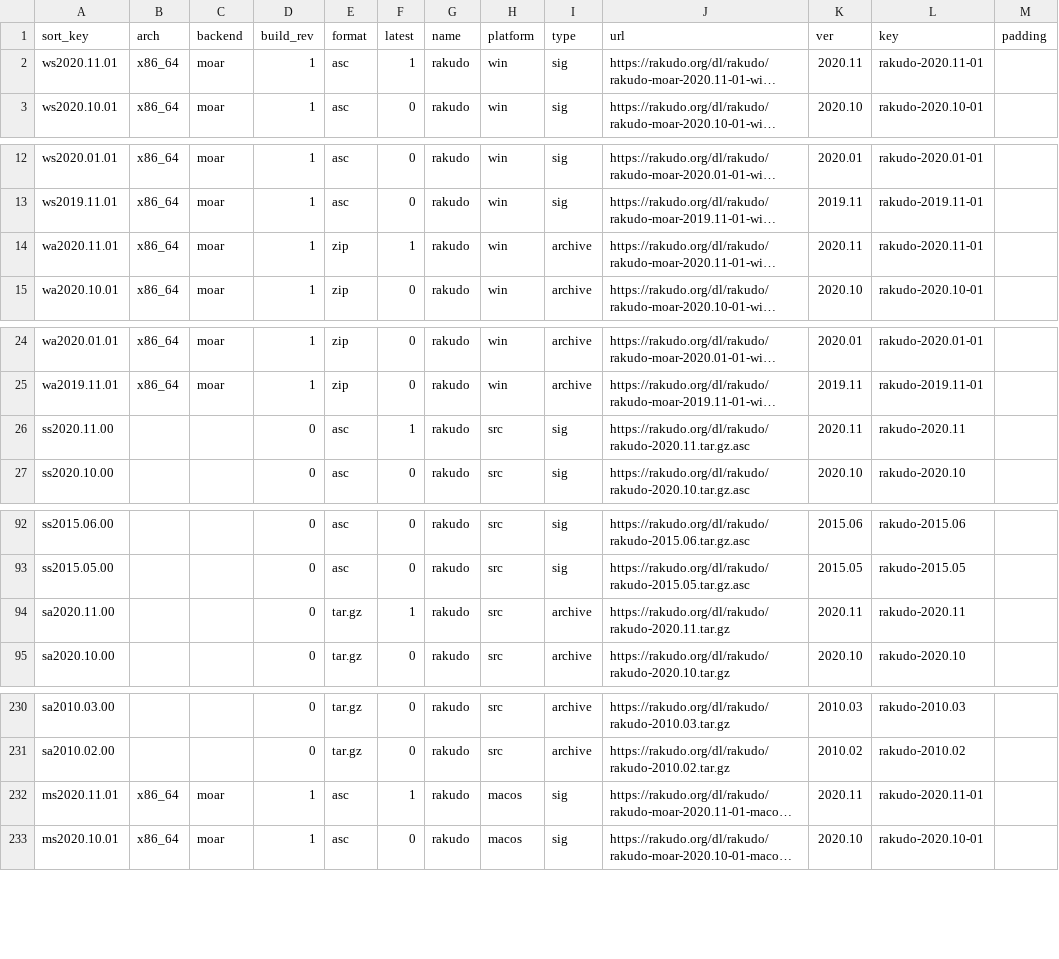
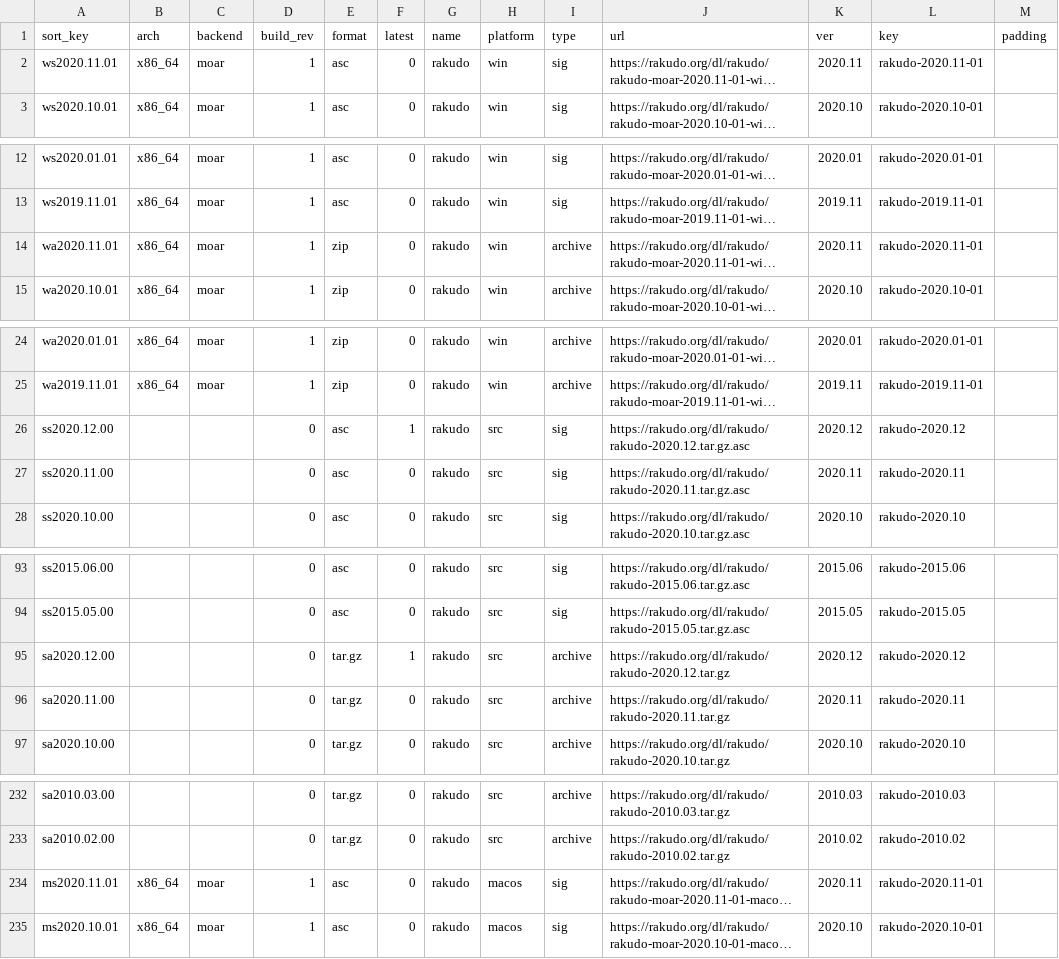
Before and after one commit to skaji/rakudo-releases, a CSV file: rakudo-releases.v1.csv, drawn as a sheet; only a part is shown, gaps mark what is left out; long unchanged cells end in …; addresses are those after the commit; the diff covers the shown part only; the diff names each change by its address in the sheet, - before the commit and + after, or states it on an @@ line.

```diff
--- a/rakudo-releases.v1.csv
+++ b/rakudo-releases.v1.csv
-F2 (latest): 1
+F2 (latest): 0
-F14 (latest): 1
+F14 (latest): 0
+row 26: ss2020.12.00 |  |  | 0 | asc | 1 | rakudo | src | sig | https://rakudo.org/dl/rakudo/rakudo-2020.12.tar.gz.asc | 2020.12 | rakudo-2020.12
-F27 (latest): 1
+F27 (latest): 0
+row 95: sa2020.12.00 |  |  | 0 | tar.gz | 1 | rakudo | src | archive | https://rakudo.org/dl/rakudo/rakudo-2020.12.tar.gz | 2020.12 | rakudo-2020.12
-F96 (latest): 1
+F96 (latest): 0
-F234 (latest): 1
+F234 (latest): 0
```
Also changed, not shown: 3 edited cells elsewhere in this file.
